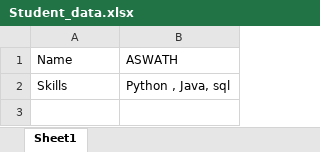
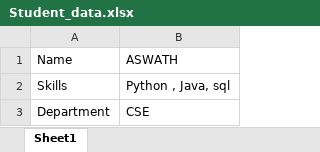
Before and after one commit to Aswath-2321/github_practice, an Excel workbook: Student_data.xlsx, sheet Sheet1, drawn as a sheet; values as stored, in another font and other column widths than the file's, no borders; the diff names each change by its address in the sheet, - before the commit and + after, or states it on an @@ line.

Commit message:
feedback to -add the department

```diff
--- a/Student_data.xlsx (sheet Sheet1)
+++ b/Student_data.xlsx (sheet Sheet1)
+row 3: Department | CSE
```
